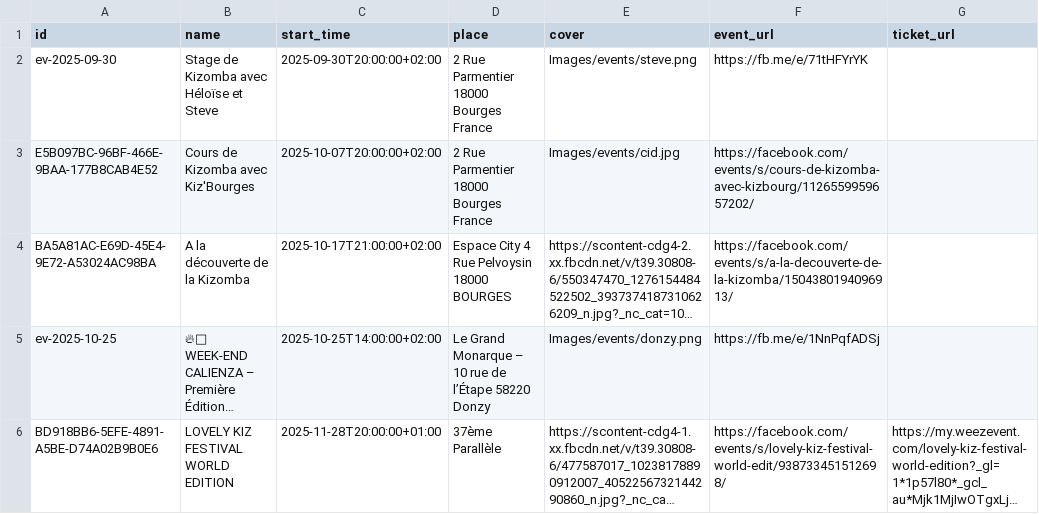
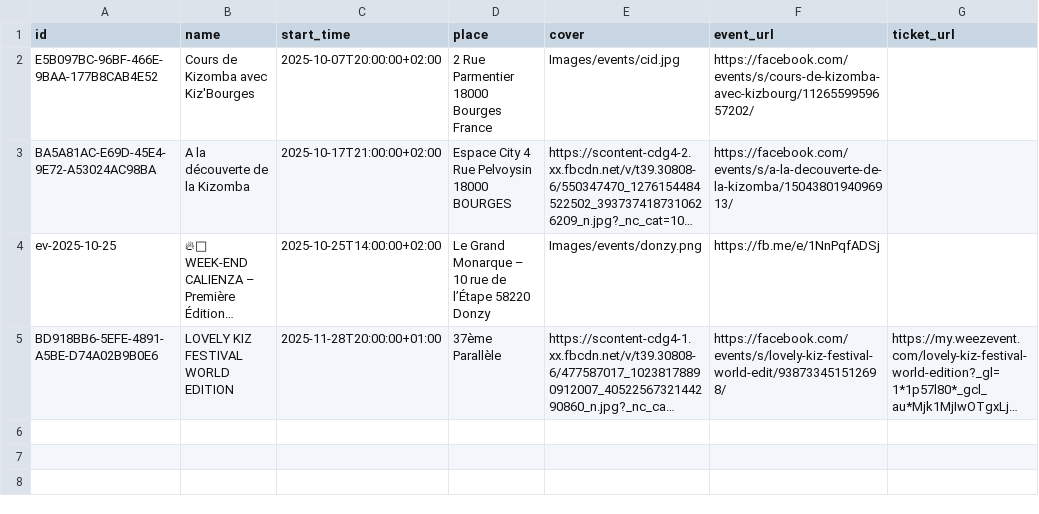
Before and after one commit to Kivo0/Kizbourges, a CSV file: kizbourges_events_template1.csv, drawn as a sheet; long unchanged cells end in …; the diff names each change by its address in the sheet, - before the commit and + after, or states it on an @@ line.

```diff
--- a/kizbourges_events_template1.csv
+++ b/kizbourges_events_template1.csv
-row 2: ev-2025-09-30 | Stage de Kizomba avec Héloïse et Steve | 2025-09-30T20:00:00+02:00 | 2 Rue Parmentier 18000 Bourges France | Images/events/steve.png | https://fb.me/e/71tHFYrYK
```
